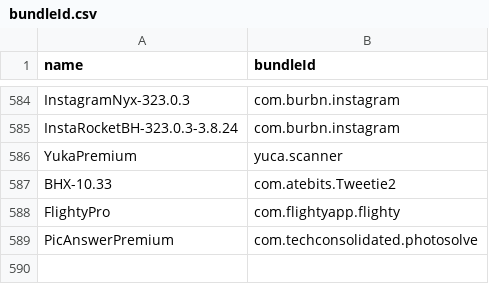
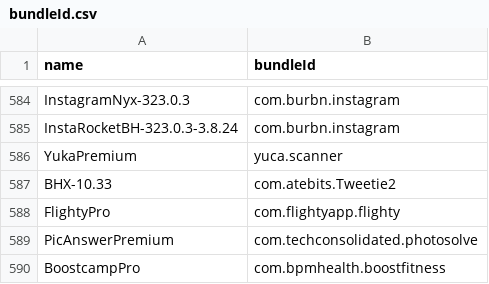
Before and after one commit to xinkeji/TrollStore-IPAs, a CSV file: bundleId.csv, drawn as a sheet; only a part is shown, gaps mark what is left out; the diff names each change by its address in the sheet, - before the commit and + after, or states it on an @@ line.

```diff
--- a/bundleId.csv
+++ b/bundleId.csv
+row 590: BoostcampPro | com.bpmhealth.boostfitness
```
Also changed, not shown: 3 other files.
